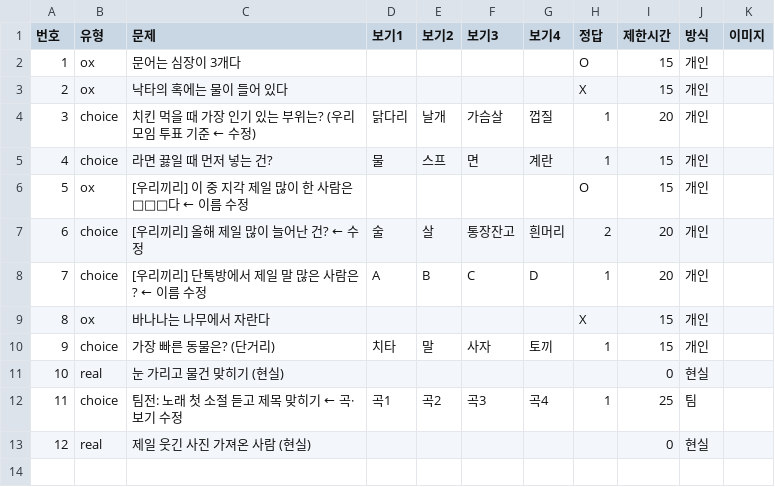
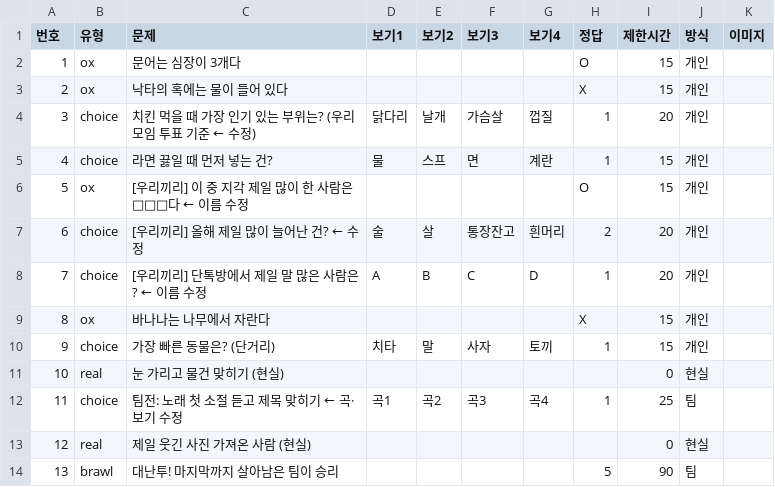
Before and after one commit to bananapallete/Quiz-Arcade, a CSV file: design/quiz-sample.csv, drawn as a sheet; the diff names each change by its address in the sheet, - before the commit and + after, or states it on an @@ line.

```diff
--- a/design/quiz-sample.csv
+++ b/design/quiz-sample.csv
+row 14: 13 | brawl | 대난투! 마지막까지 살아남은 팀이 승리 |  |  |  |  | 5 | 90 | 팀
```
Also changed, not shown: 11 other files.
